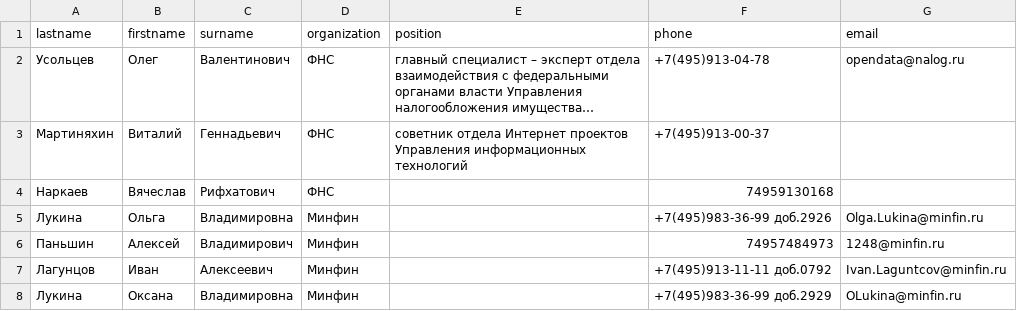
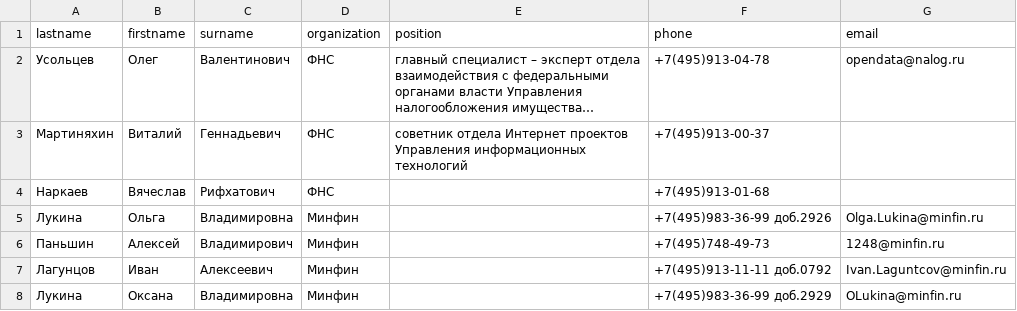
Before and after one commit to lerkarocknroll/RegularExpression, a CSV file: phonebook.csv, drawn as a sheet; long unchanged cells end in ….

Commit message:
Update phonebook.csv

```diff
--- a/phonebook.csv
+++ b/phonebook.csv
@@ -3,5 +3,5 @@ lastname,firstname,surname,organization,position,phone,email
 Мартиняхин,Виталий,Геннадьевич,ФНС,cоветник отдела Интернет проектов Управления информационных технологий,+7(495)913-00-37,
-Наркаев,Вячеслав,Рифхатович,ФНС,,74959130168,
+Наркаев,Вячеслав,Рифхатович,ФНС,,+7(495)913-01-68,
 Лукина,Ольга,Владимировна,Минфин,,+7(495)983-36-99 доб.2926,Olga.Lukina@minfin.ru
-Паньшин,Алексей,Владимирович,Минфин,,74957484973,1248@minfin.ru
+Паньшин,Алексей,Владимирович,Минфин,,+7(495)748-49-73,1248@minfin.ru
 Лагунцов,Иван,Алексеевич,Минфин,,+7(495)913-11-11 доб.0792,Ivan.Laguntcov@minfin.ru
```
